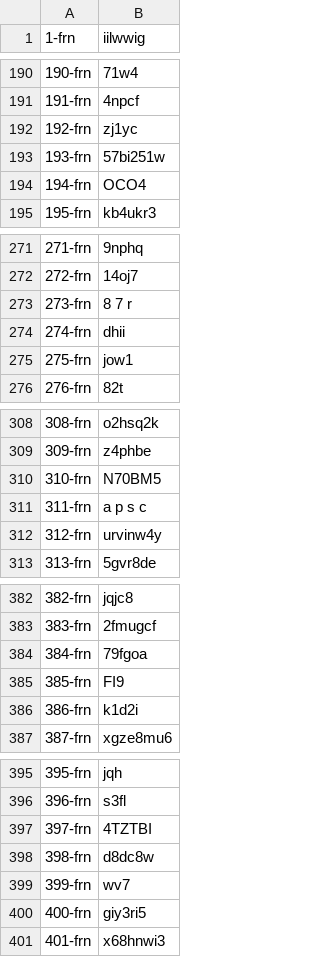
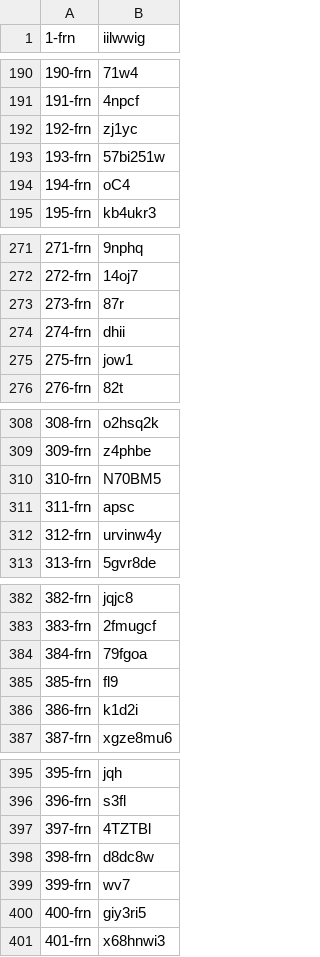
Before and after one commit to felipefutty/captcha_enem, a CSV file: dataset-frn.csv, drawn as a sheet; only a part is shown, gaps mark what is left out; the diff covers the shown part only.

```diff
--- a/dataset-frn.csv
+++ b/dataset-frn.csv
@@ -193,3 +193,3 @@
 193-frn,57bi251w
-194-frn,OCO4
+194-frn,oC4
 195-frn,kb4ukr3
@@ -272,3 +272,3 @@
 272-frn,14oj7
-273-frn,8 7 r
+273-frn,87r
 274-frn,dhii
@@ -310,3 +310,3 @@
 310-frn,N70BM5
-311-frn,a p s c
+311-frn,apsc
 312-frn,urvinw4y
@@ -384,3 +384,3 @@
 384-frn,79fgoa
-385-frn,FI9
+385-frn,fl9
 386-frn,k1d2i
@@ -396,3 +396,3 @@
 396-frn,s3fl
-397-frn,4TZTBI
+397-frn,4TZTBl
 398-frn,d8dc8w
```
Also changed, not shown: 2 added rows and 10 edited cells elsewhere in this file, dataset-bal.csv, dataset-luc.csv, 1 other file.
